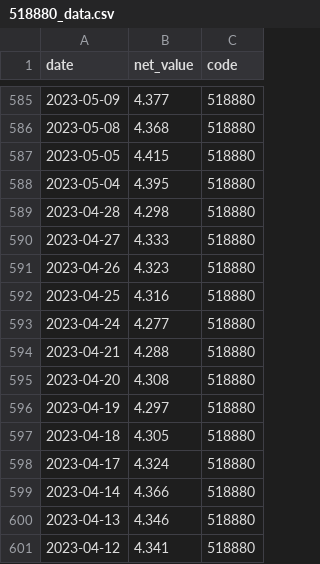
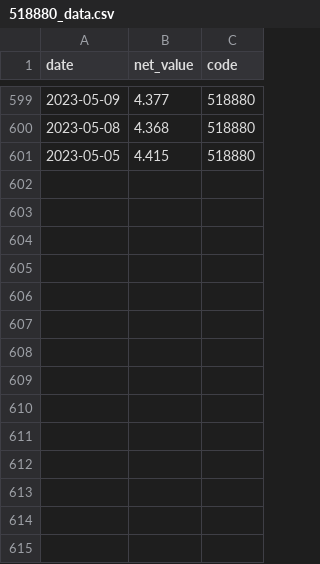
Before and after one commit to mynameissuwei/etf, a CSV file: data/518880_data.csv, drawn as a sheet; only a part is shown, gaps mark what is left out; the diff covers the shown part only.

```diff
--- a/data/518880_data.csv
+++ b/data/518880_data.csv
@@ -587,15 +601 @@
 2023-05-05,4.415,518880
-2023-05-04,4.395,518880
-2023-04-28,4.298,518880
-2023-04-27,4.333,518880
-2023-04-26,4.323,518880
-2023-04-25,4.316,518880
-2023-04-24,4.277,518880
-2023-04-21,4.288,518880
-2023-04-20,4.308,518880
-2023-04-19,4.297,518880
-2023-04-18,4.305,518880
-2023-04-17,4.324,518880
-2023-04-14,4.366,518880
-2023-04-13,4.346,518880
-2023-04-12,4.341,518880
```
Also changed, not shown: 14 added rows and 1 edited cell elsewhere in this file, analysis_results_rank/rank_trades_record.csv, data/159509_data.csv, 11 other files.
